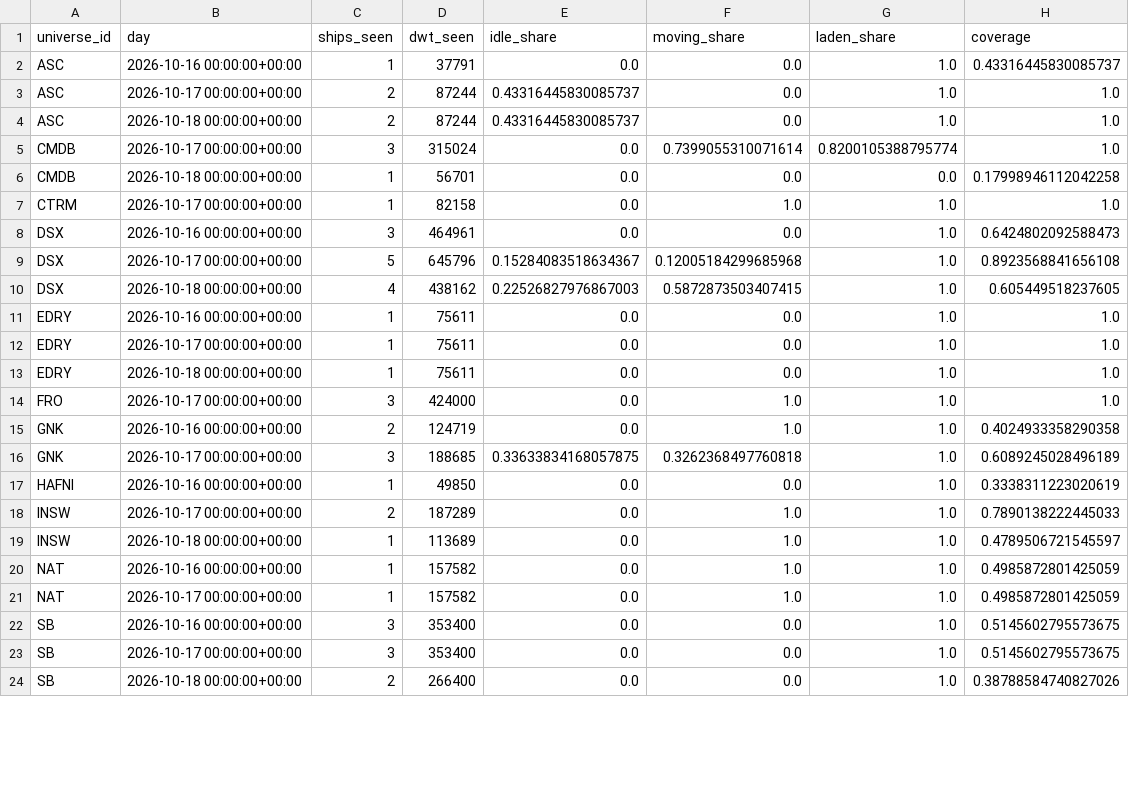
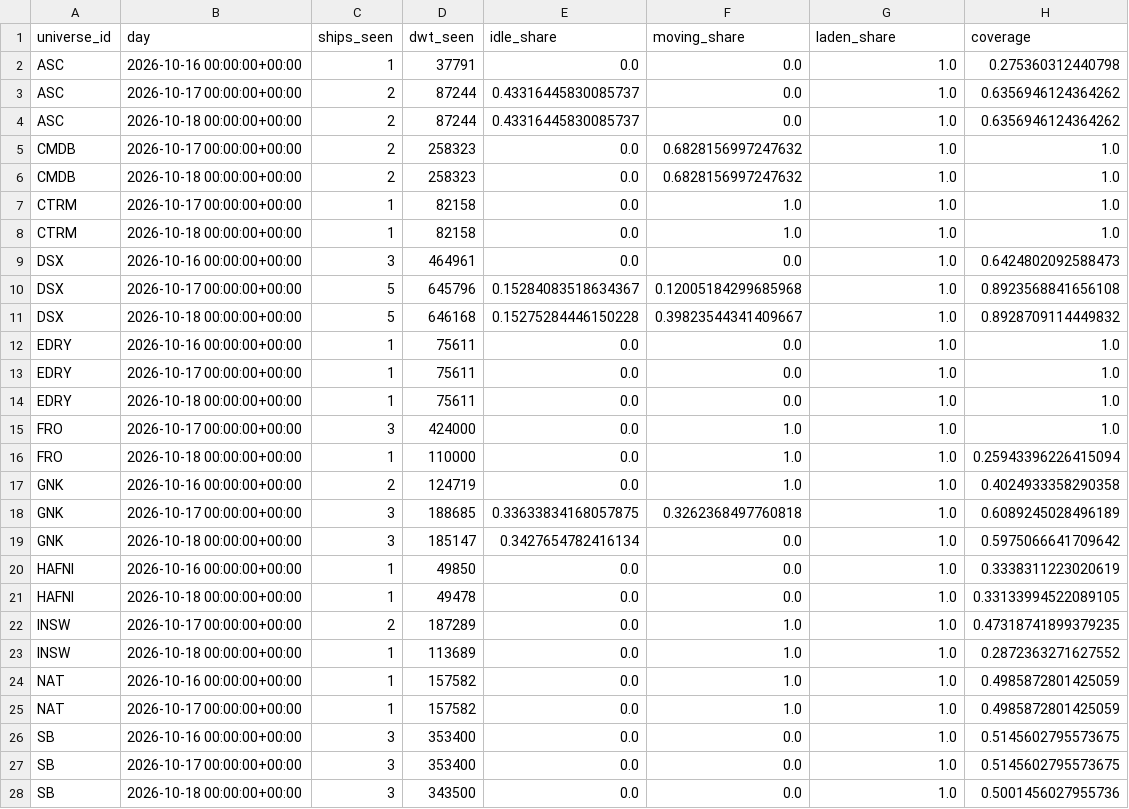
Before and after one commit to ambekarhrush/shipping-long-short-lab, a CSV file: data/fleet/company_signals.csv, drawn as a sheet; only a part is shown; the diff covers the shown part only.

Commit message:
FleetWatch snapshot 2026-10-18T06:09Z

```diff
--- a/data/fleet/company_signals.csv
+++ b/data/fleet/company_signals.csv
@@ -1,11 +1,12 @@
 universe_id,day,ships_seen,dwt_seen,idle_share,moving_share,laden_share,coverage
-ASC,2026-10-16 00:00:00+00:00,1,37791,0.0,0.0,1.0,0.43316445830085737
-ASC,2026-10-17 00:00:00+00:00,2,87244,0.43316445830085737,0.0,1.0,1.0
-ASC,2026-10-18 00:00:00+00:00,2,87244,0.43316445830085737,0.0,1.0,1.0
-CMDB,2026-10-17 00:00:00+00:00,3,315024,0.0,0.7399055310071614,0.8200105388795774,1.0
-CMDB,2026-10-18 00:00:00+00:00,1,56701,0.0,0.0,0.0,0.17998946112042258
+ASC,2026-10-16 00:00:00+00:00,1,37791,0.0,0.0,1.0,0.275360312440798
+ASC,2026-10-17 00:00:00+00:00,2,87244,0.43316445830085737,0.0,1.0,0.6356946124364262
+ASC,2026-10-18 00:00:00+00:00,2,87244,0.43316445830085737,0.0,1.0,0.6356946124364262
+CMDB,2026-10-17 00:00:00+00:00,2,258323,0.0,0.6828156997247632,1.0,1.0
+CMDB,2026-10-18 00:00:00+00:00,2,258323,0.0,0.6828156997247632,1.0,1.0
 CTRM,2026-10-17 00:00:00+00:00,1,82158,0.0,1.0,1.0,1.0
+CTRM,2026-10-18 00:00:00+00:00,1,82158,0.0,1.0,1.0,1.0
 DSX,2026-10-16 00:00:00+00:00,3,464961,0.0,0.0,1.0,0.6424802092588473
 DSX,2026-10-17 00:00:00+00:00,5,645796,0.15284083518634367,0.12005184299685968,1.0,0.8923568841656108
-DSX,2026-10-18 00:00:00+00:00,4,438162,0.22526827976867003,0.5872873503407415,1.0,0.605449518237605
+DSX,2026-10-18 00:00:00+00:00,5,646168,0.15275284446150228,0.39823544341409667,1.0,0.8928709114449832
 EDRY,2026-10-16 00:00:00+00:00,1,75611,0.0,0.0,1.0,1.0
@@ -14,7 +15,10 @@ EDRY,2026-10-18 00:00:00+00:00,1,75611,0.0,0.0,1.0,1.0
 FRO,2026-10-17 00:00:00+00:00,3,424000,0.0,1.0,1.0,1.0
+FRO,2026-10-18 00:00:00+00:00,1,110000,0.0,1.0,1.0,0.25943396226415094
 GNK,2026-10-16 00:00:00+00:00,2,124719,0.0,1.0,1.0,0.4024933358290358
 GNK,2026-10-17 00:00:00+00:00,3,188685,0.33633834168057875,0.3262368497760818,1.0,0.6089245028496189
+GNK,2026-10-18 00:00:00+00:00,3,185147,0.3427654782416134,0.0,1.0,0.5975066641709642
 HAFNI,2026-10-16 00:00:00+00:00,1,49850,0.0,0.0,1.0,0.3338311223020619
-INSW,2026-10-17 00:00:00+00:00,2,187289,0.0,1.0,1.0,0.7890138222445033
-INSW,2026-10-18 00:00:00+00:00,1,113689,0.0,1.0,1.0,0.4789506721545597
+HAFNI,2026-10-18 00:00:00+00:00,1,49478,0.0,0.0,1.0,0.33133994522089105
+INSW,2026-10-17 00:00:00+00:00,2,187289,0.0,1.0,1.0,0.47318741899379235
+INSW,2026-10-18 00:00:00+00:00,1,113689,0.0,1.0,1.0,0.2872363271627552
 NAT,2026-10-16 00:00:00+00:00,1,157582,0.0,1.0,1.0,0.4985872801425059
@@ -23,2 +27,2 @@ SB,2026-10-16 00:00:00+00:00,3,353400,0.0,0.0,1.0,0.5145602795573675
 SB,2026-10-17 00:00:00+00:00,3,353400,0.0,0.0,1.0,0.5145602795573675
-SB,2026-10-18 00:00:00+00:00,2,266400,0.0,0.0,1.0,0.38788584740827026
+SB,2026-10-18 00:00:00+00:00,3,343500,0.0,0.0,1.0,0.5001456027955736
```
Also changed, not shown: 24 edited cells elsewhere in this file, data/fleet/collector_log.csv, data/fleet/identity.csv, 3 other files.
